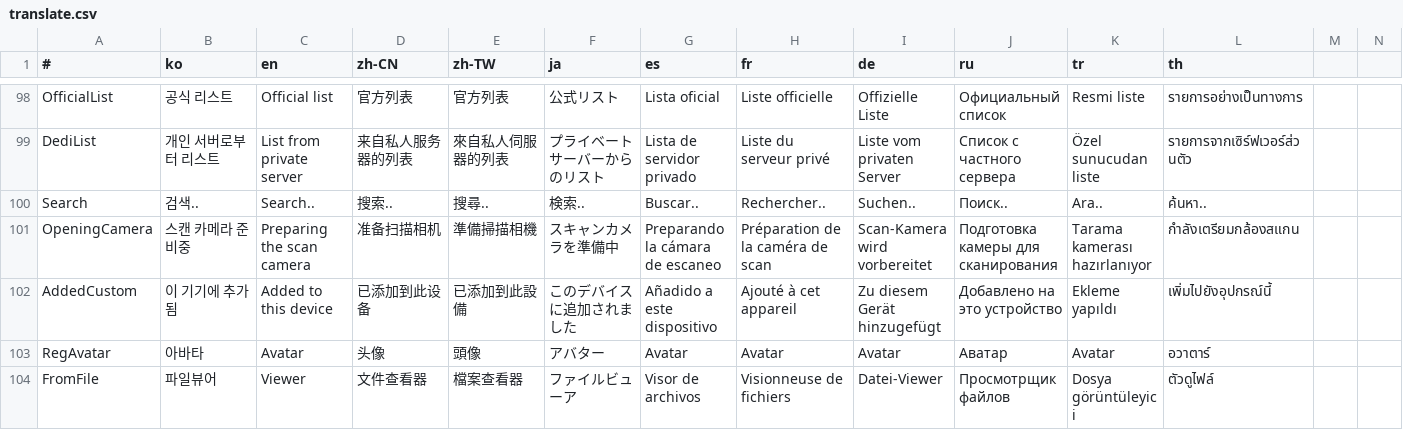
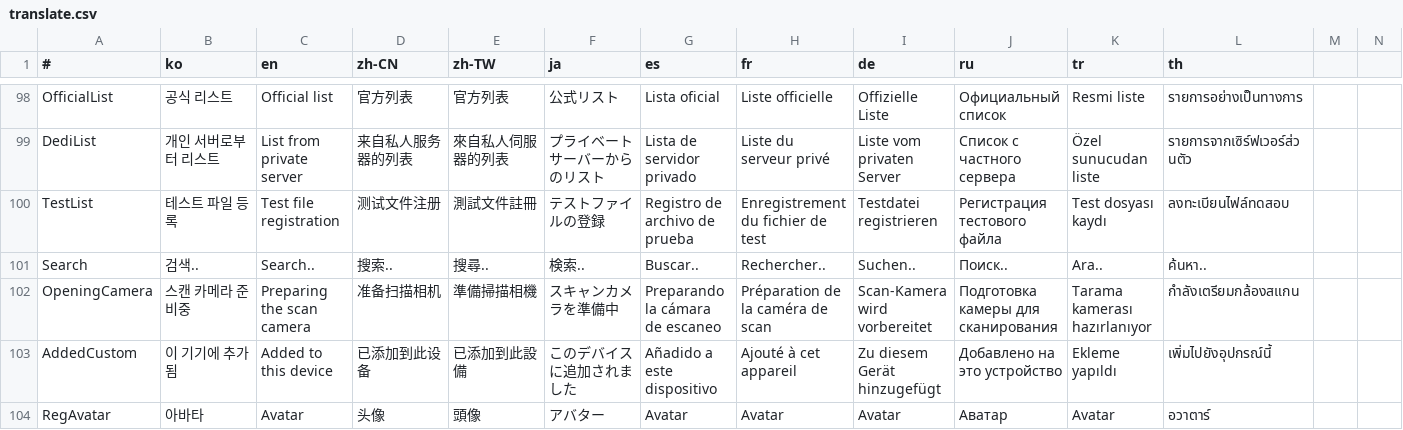
Before and after one commit to is2you2/is2you2.github.io, a CSV file: pjcone_pwa/assets/data/translate.csv, drawn as a sheet; only a part is shown, gaps mark what is left out; the shorter side is filled out with more unchanged rows; the diff names each change by its address in the sheet, - before the commit and + after, or states it on an @@ line.

Commit message:
pjcone v0.84.18

```diff
--- a/pjcone_pwa/assets/data/translate.csv
+++ b/pjcone_pwa/assets/data/translate.csv
+row 100: TestList | 테스트 파일 등록 | Test file registration | 测试文件注册 | 測試文件註冊 | テストファイルの登録 | Registro de archivo de prueba | Enregistrement du fichier de test | Testdatei registrieren | Регистрация тестового файла | Test dosyası kaydı | ลงทะเบียนไฟล์ทดสอบ
```
Also changed, not shown: 9 other files.
